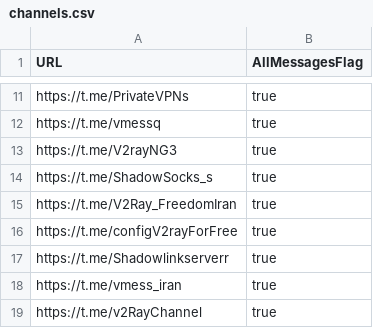
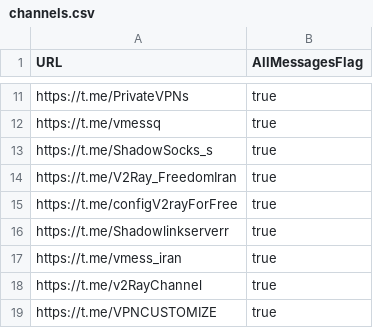
Before and after one commit to sakha1370/V2rayCollector, a CSV file: channels.csv, drawn as a sheet; only a part is shown, gaps mark what is left out; the shorter side is filled out with more unchanged rows.

```diff
--- a/channels.csv
+++ b/channels.csv
@@ -12,3 +12,2 @@ https://t.me/PrivateVPNs,true
 https://t.me/vmessq,true
-https://t.me/V2rayNG3,true
 https://t.me/ShadowSocks_s,true
```
Also changed, not shown: 6 other files.
